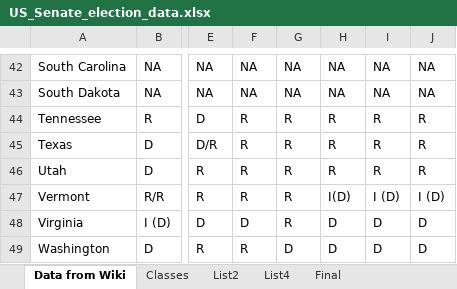
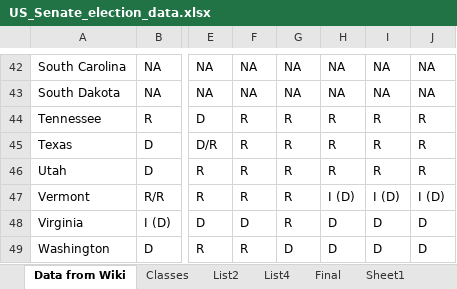
Before and after one commit to jantas/US_Senate_Election_Markov_Chain, an Excel workbook: Data/US_Senate_election_data.xlsx, sheet Data from Wiki, drawn as a sheet; only a part is shown, gaps mark what is left out; values as stored, in another font and other column widths than the file's, no borders; conditional formats not drawn; the diff names each change by its address in the sheet, - before the commit and + after, or states it on an @@ line.

Commit message:
data set processing fix
value R/NA changed in the excel table R, I (D) was not being processed

```diff
--- a/Data/US_Senate_election_data.xlsx (sheet Data from Wiki)
+++ b/Data/US_Senate_election_data.xlsx (sheet Data from Wiki)
+sheet tab: Sheet1
-H47: I(D)
+H47: I (D)
```
Also changed, not shown: sheet Final, 4 other files.
